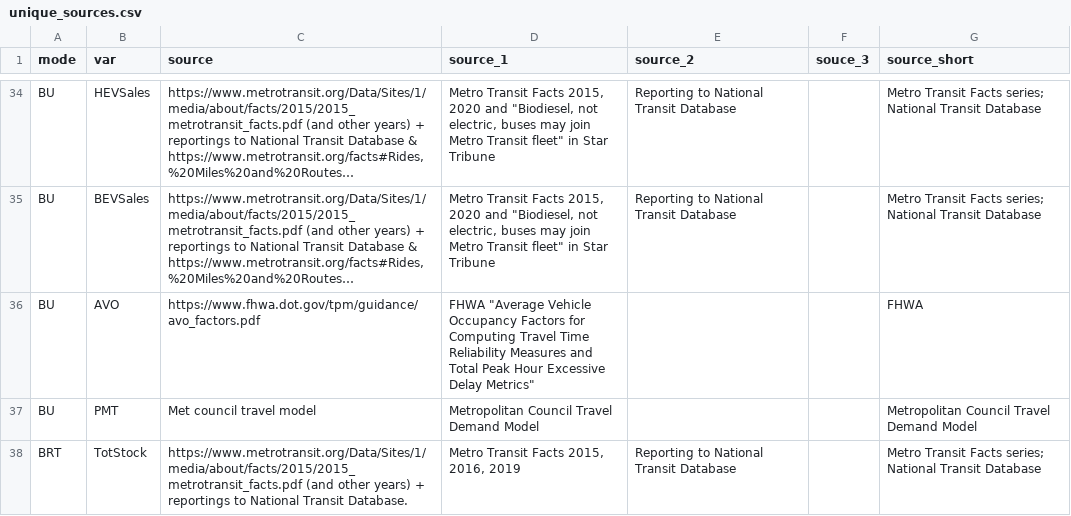
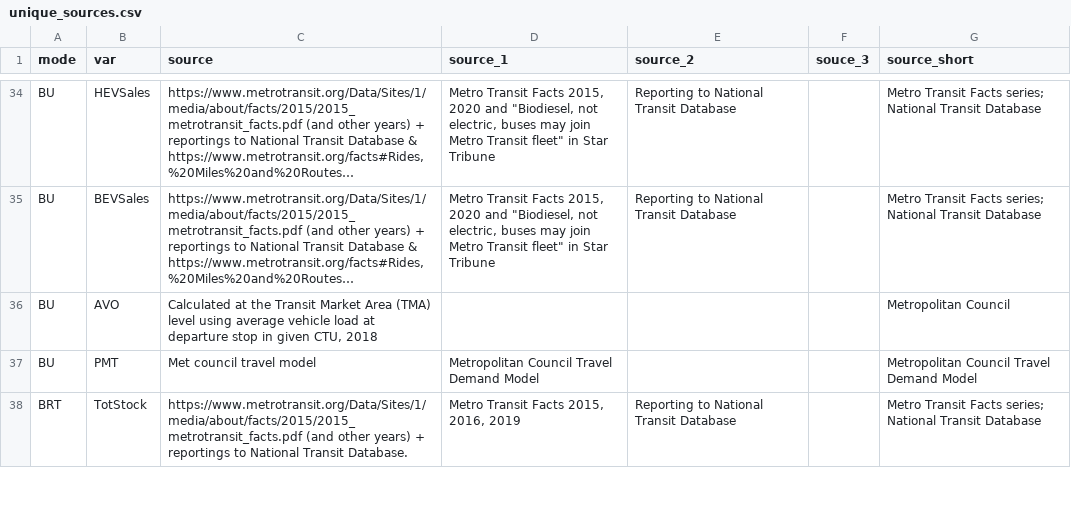
Before and after one commit to Metropolitan-Council/ghg.gert, a CSV file: data-raw/transportation_data_processing/indices/unique_sources.csv, drawn as a sheet; only a part is shown, gaps mark what is left out; long unchanged cells end in …; the diff names each change by its address in the sheet, - before the commit and + after, or states it on an @@ line.

Commit message:
update bus AVO source

```diff
--- a/data-raw/transportation_data_processing/indices/unique_sources.csv
+++ b/data-raw/transportation_data_processing/indices/unique_sources.csv
-C36 (source): https://www.fhwa.dot.gov/tpm/guidance/avo_factors.pdf
+C36 (source): Calculated at the Transit Market Area (TMA) level using average vehicle load at departure stop in given CTU, 2018
-D36 (source_1): FHWA "Average Vehicle Occupancy Factors for Computing Travel Time Reliability Measures and Total Peak Hour Excessive Delay Metrics"
+D36 (source_1): (empty)
-G36 (source_short): FHWA
+G36 (source_short): Metropolitan Council
```
Also changed, not shown: 1 other file.
